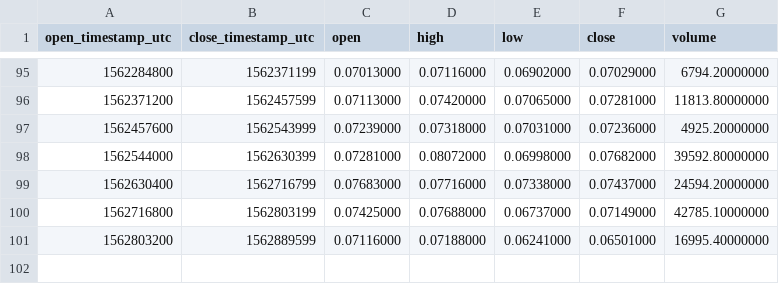
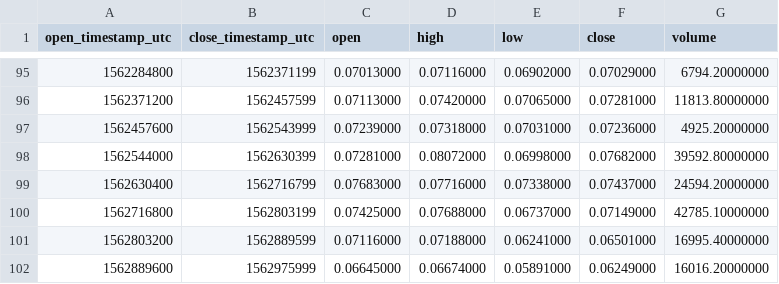
Before and after one commit to cryptobigbro/binance-OMGBNB, a CSV file: binance-OMGBNB-1d.csv, drawn as a sheet; only a part is shown, gaps mark what is left out.

```diff
--- a/binance-OMGBNB-1d.csv
+++ b/binance-OMGBNB-1d.csv
@@ -101 +101,2 @@ open_timestamp_utc,close_timestamp_utc,open,high,low,close,volume
 1562803200,1562889599,0.07116000,0.07188000,0.06241000,0.06501000,16995.40000000
+1562889600,1562975999,0.06645000,0.06674000,0.05891000,0.06249000,16016.20000000
```
Also changed, not shown: binance-OMGBNB-1h.csv.
